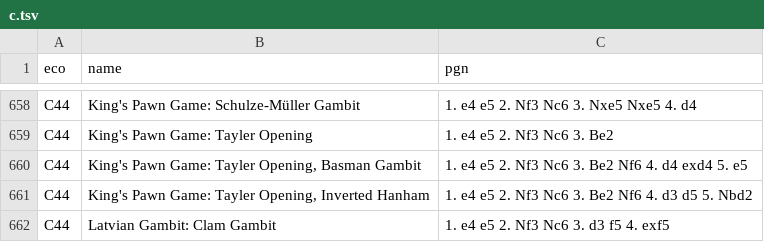
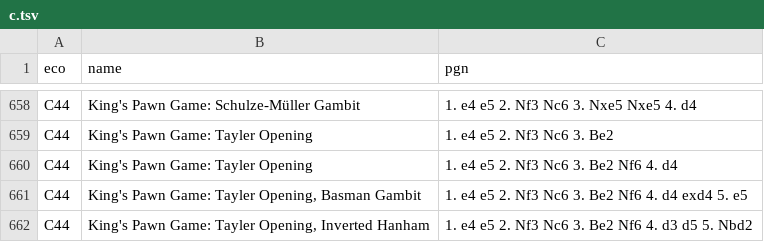
Before and after one commit to lichess-org/chess-openings, a TSV file: c.tsv, drawn as a sheet; only a part is shown, gaps mark what is left out; the shorter side is filled out with more unchanged rows; the diff names each change by its address in the sheet, - before the commit and + after, or states it on an @@ line.

```diff
--- a/c.tsv
+++ b/c.tsv
+row 660: C44 | King's Pawn Game: Tayler Opening | 1. e4 e5 2. Nf3 Nc6 3. Be2 Nf6 4. d4
```
Also changed, not shown: dist/c.tsv.
